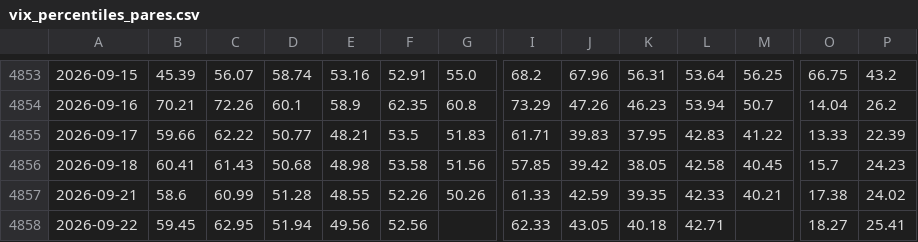
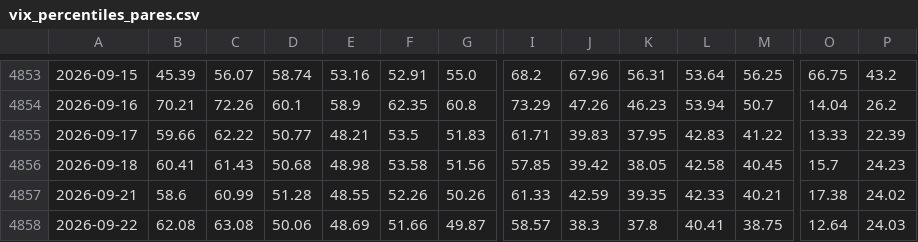
Before and after one commit to manumartinb/vix-term-structure, a CSV file: data/vix_percentiles_pares.csv, drawn as a sheet; only a part is shown, gaps mark what is left out; removed rows and columns are numbered as before the commit, all else as after; rows hold the shown columns only; the diff names each change by its address in the sheet, - before the commit and + after, or states it on an @@ line.

```diff
--- a/data/vix_percentiles_pares.csv
+++ b/data/vix_percentiles_pares.csv
-row 4858: 2026-09-22 | 59.45 | 62.95 | 51.94 | 49.56 | 52.56 |  | 62.33 | 43.05 | 40.18 | 42.71 |  | 18.27 | 25.41
+row 4858: 2026-09-22 | 62.08 | 63.08 | 50.06 | 48.69 | 51.66 | 49.87 | 58.57 | 38.3 | 37.8 | 40.41 | 38.75 | 12.64 | 24.03
```
Also changed, not shown: data/vix_futuros_M1_M8.csv, 7 other files.
